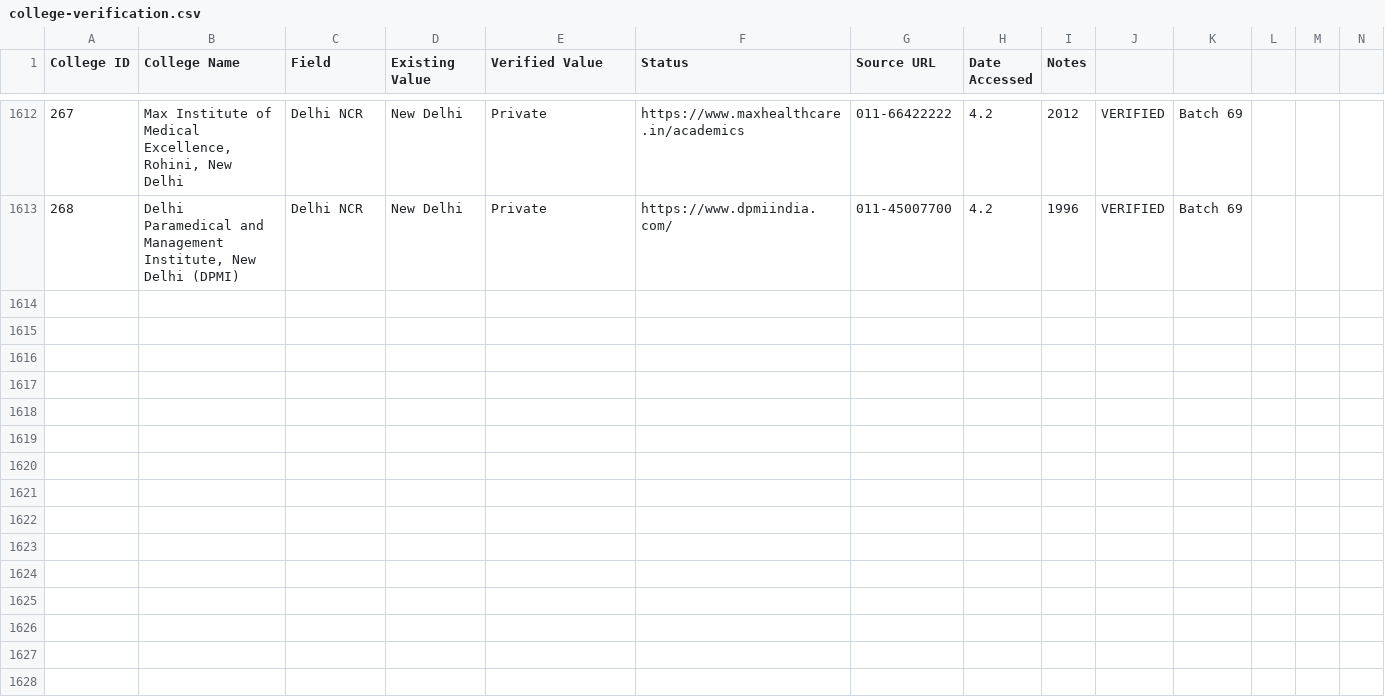
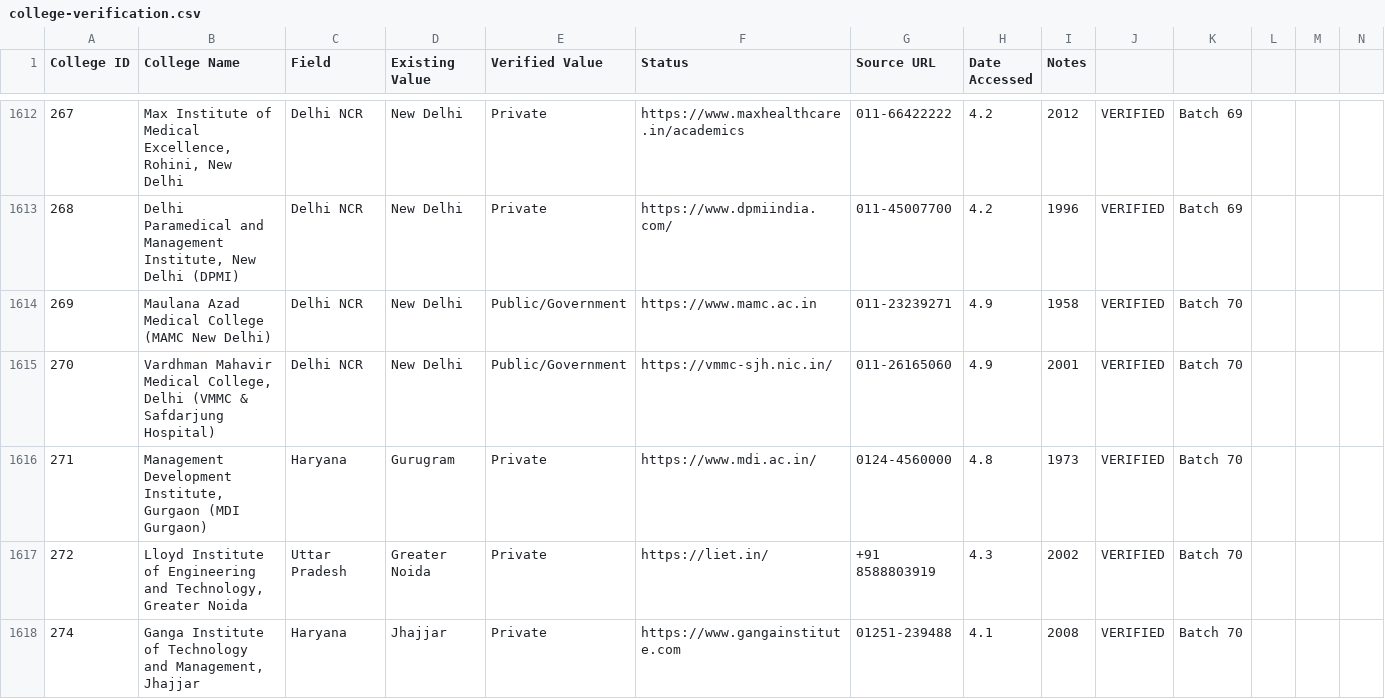
Before and after one commit to Amanrck96/COLLEGESEARCH, a CSV file: reports/verification/college-verification.csv, drawn as a sheet; only a part is shown, gaps mark what is left out; rows hold the shown columns only; the diff covers the shown part only; the diff names each change by its address in the sheet, - before the commit and + after, or states it on an @@ line.

```diff
--- a/reports/verification/college-verification.csv
+++ b/reports/verification/college-verification.csv
+row 1614: 269 | Maulana Azad Medical College (MAMC New Delhi) | Delhi NCR | New Delhi | Public/Government | https://www.mamc.ac.in | 011-23239271 | 4.9 | 1958 | VERIFIED | Batch 70
+row 1615: 270 | Vardhman Mahavir Medical College, Delhi (VMMC & Safdarjung Hospital) | Delhi NCR | New Delhi | Public/Government | https://vmmc-sjh.nic.in/ | 011-26165060 | 4.9 | 2001 | VERIFIED | Batch 70
+row 1616: 271 | Management Development Institute, Gurgaon (MDI Gurgaon) | Haryana | Gurugram | Private | https://www.mdi.ac.in/ | 0124-4560000 | 4.8 | 1973 | VERIFIED | Batch 70
+row 1617: 272 | Lloyd Institute of Engineering and Technology, Greater Noida | Uttar Pradesh | Greater Noida | Private | https://liet.in/ | +91 8588803919 | 4.3 | 2002 | VERIFIED | Batch 70
+row 1618: 274 | Ganga Institute of Technology and Management, Jhajjar | Haryana | Jhajjar | Private | https://www.gangainstitute.com | 01251-239488 | 4.1 | 2008 | VERIFIED | Batch 70
```
Also changed, not shown: 5 added rows elsewhere in this file, reports/verification/course-verification.csv, reports/verification/image-verification.csv, 9 other files.
